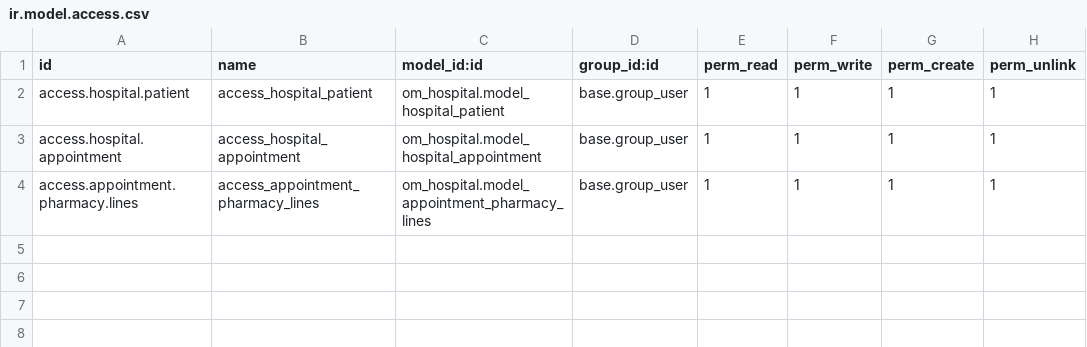
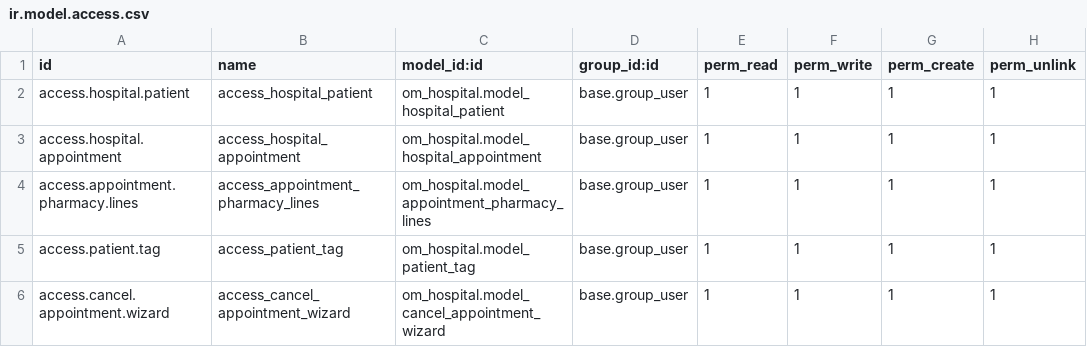
Before and after one commit to abdelrhmanshata/Odoo-Projects, a CSV file: custom_addons/om_hospital/security/ir.model.access.csv, drawn as a sheet.

Commit message:
Update om_hospital  project

```diff
--- a/custom_addons/om_hospital/security/ir.model.access.csv
+++ b/custom_addons/om_hospital/security/ir.model.access.csv
@@ -4 +4,3 @@ access.hospital.appointment,access_hospital_appointment,om_hospital.model_hospit
 access.appointment.pharmacy.lines,access_appointment_pharmacy_lines,om_hospital.model_appointment_pharmacy_lines,base.group_user,1,1,1,1
+access.patient.tag,access_patient_tag,om_hospital.model_patient_tag,base.group_user,1,1,1,1
+access.cancel.appointment.wizard,access_cancel_appointment_wizard,om_hospital.model_cancel_appointment_wizard,base.group_user,1,1,1,1
```
Also changed, not shown: 15 other files.
